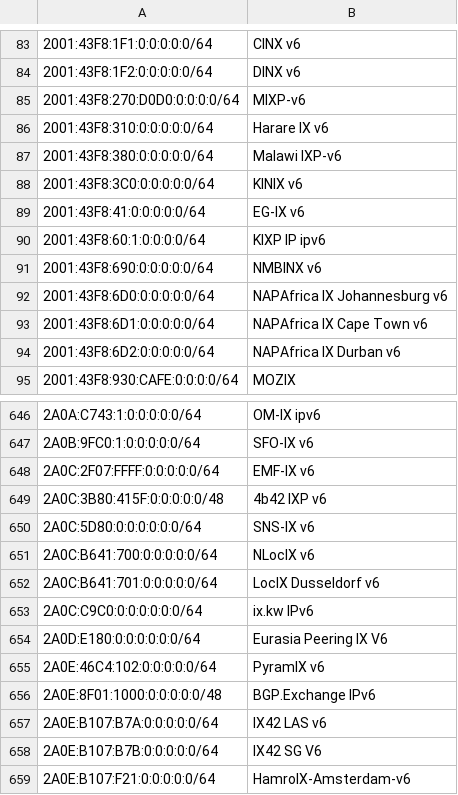
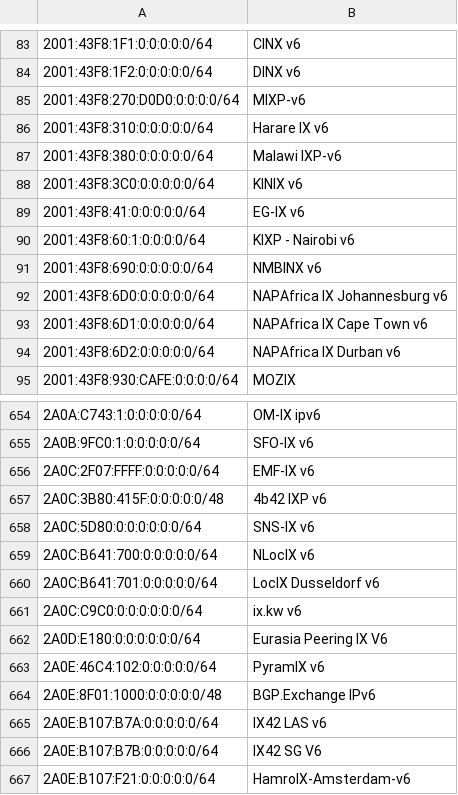
Before and after one commit to haensen/ix-networks, a CSV file: ix_ip6.csv, drawn as a sheet; only a part is shown, gaps mark what is left out; addresses are those after the commit; the diff covers the shown part only; the diff names each change by its address in the sheet, - before the commit and + after, or states it on an @@ line.

```diff
--- a/ix_ip6.csv
+++ b/ix_ip6.csv
-B90: KIXP IP ipv6
+B90: KIXP - Nairobi v6
-B661: ix.kw IPv6
+B661: ix.kw v6
```
Also changed, not shown: 8 added rows elsewhere in this file, ix_ip4.csv.
